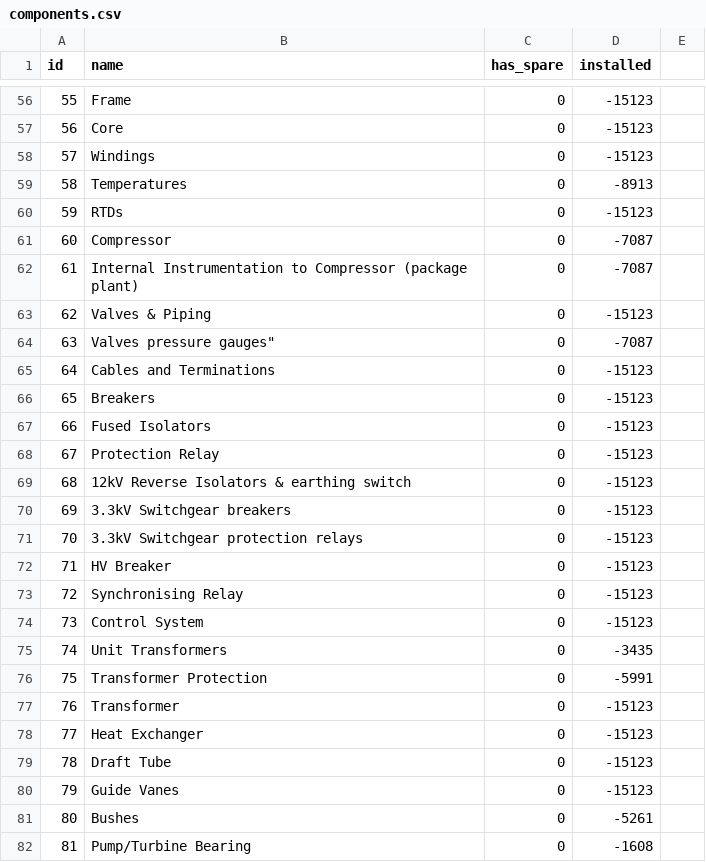
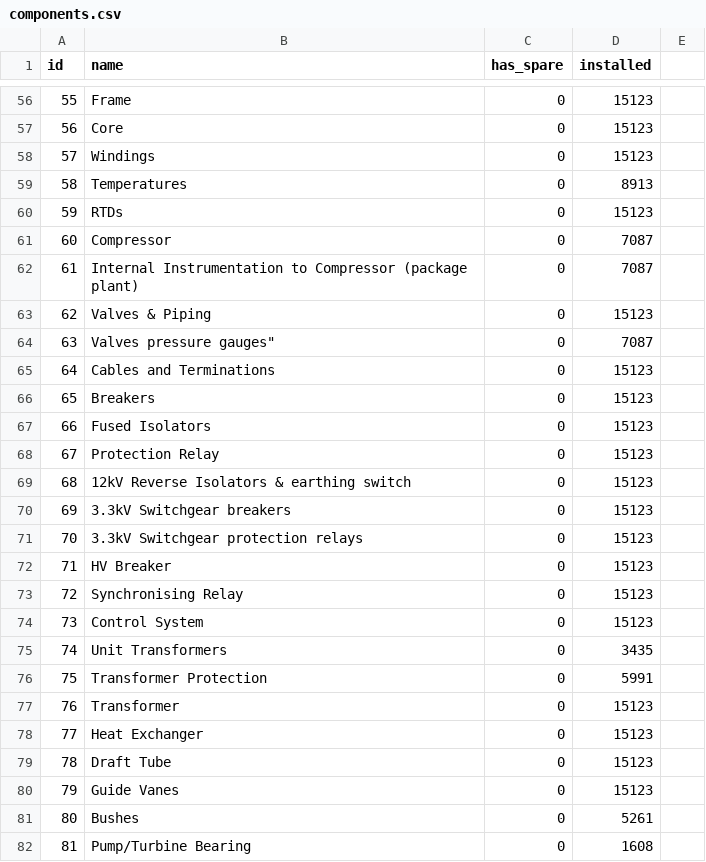
Before and after one commit to paul-autopv/atvalue, a CSV file: data/components.csv, drawn as a sheet; only a part is shown, gaps mark what is left out; the diff covers the shown part only.

Commit message:
AV-25 #comment No getting days installed from component and not failures anymore.

```diff
--- a/data/components.csv
+++ b/data/components.csv
@@ -56,27 +56,27 @@ id,name,has_spare,installed
-55,Frame,0,-15123
-56,Core,0,-15123
-57,Windings ,0,-15123
-58,Temperatures,0,-8913
-59,RTDs,0,-15123
-60,Compressor,0,-7087
-61,Internal Instrumentation to Compressor (package plant),0,-7087
-62,Valves & Piping,0,-15123
-63,Valves pressure gauges",0,-7087
-64,Cables and Terminations,0,-15123
-65,Breakers,0,-15123
-66,Fused Isolators,0,-15123
-67,Protection Relay,0,-15123
-68,12kV Reverse Isolators & earthing switch,0,-15123
-69,3.3kV Switchgear breakers,0,-15123
-70,3.3kV Switchgear protection relays,0,-15123
-71,HV Breaker,0,-15123
-72,Synchronising Relay,0,-15123
-73,Control System,0,-15123
-74,Unit Transformers,0,-3435
-75,Transformer Protection,0,-5991
-76,Transformer,0,-15123
-77,Heat Exchanger,0,-15123
-78,Draft Tube,0,-15123
-79,Guide Vanes,0,-15123
-80,Bushes,0,-5261
-81,Pump/Turbine Bearing,0,-1608
+55,Frame,0,15123
+56,Core,0,15123
+57,Windings ,0,15123
+58,Temperatures,0,8913
+59,RTDs,0,15123
+60,Compressor,0,7087
+61,Internal Instrumentation to Compressor (package plant),0,7087
+62,Valves & Piping,0,15123
+63,"Valves pressure gauges""",0,7087
+64,Cables and Terminations,0,15123
+65,Breakers,0,15123
+66,Fused Isolators,0,15123
+67,Protection Relay,0,15123
+68,12kV Reverse Isolators & earthing switch,0,15123
+69,3.3kV Switchgear breakers,0,15123
+70,3.3kV Switchgear protection relays,0,15123
+71,HV Breaker,0,15123
+72,Synchronising Relay,0,15123
+73,Control System,0,15123
+74,Unit Transformers,0,3435
+75,Transformer Protection,0,5991
+76,Transformer,0,15123
+77,Heat Exchanger,0,15123
+78,Draft Tube,0,15123
+79,Guide Vanes,0,15123
+80,Bushes,0,5261
+81,Pump/Turbine Bearing,0,1608
```
Also changed, not shown: 107 edited cells elsewhere in this file, 9 other files.
